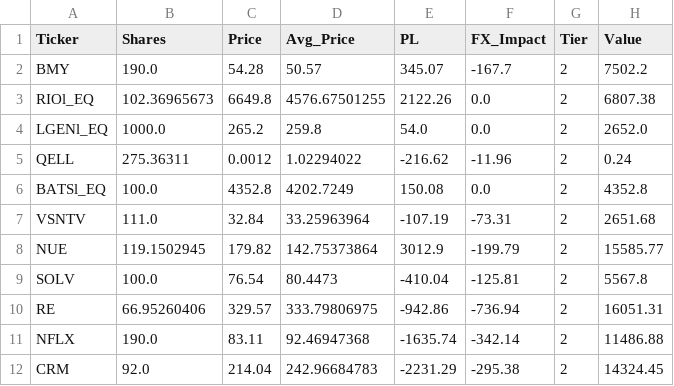
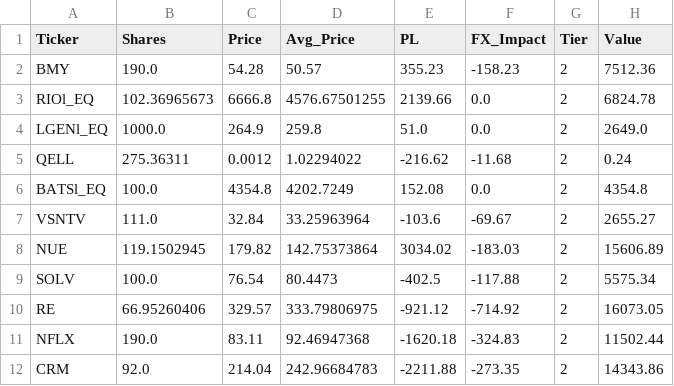
Before and after one commit to Dewsbex/sovereign-sentinel, a CSV file: ISA_PORTFOLIO.csv, drawn as a sheet; only a part is shown; the diff covers the shown part only.

```diff
--- a/ISA_PORTFOLIO.csv
+++ b/ISA_PORTFOLIO.csv
@@ -1,12 +1,12 @@
 Ticker,Shares,Price,Avg_Price,PL,FX_Impact,Tier,Value
-BMY,190.0,54.28,50.57,345.07,-167.7,2,7502.2
-RIOl_EQ,102.36965673,6649.8,4576.67501255,2122.26,0.0,2,6807.38
-LGENl_EQ,1000.0,265.2,259.8,54.0,0.0,2,2652.0
-QELL,275.36311,0.0012,1.02294022,-216.62,-11.96,2,0.24
-BATSl_EQ,100.0,4352.8,4202.7249,150.08,0.0,2,4352.8
-VSNTV,111.0,32.84,33.25963964,-107.19,-73.31,2,2651.68
-NUE,119.1502945,179.82,142.75373864,3012.9,-199.79,2,15585.77
-SOLV,100.0,76.54,80.4473,-410.04,-125.81,2,5567.8
-RE,66.95260406,329.57,333.79806975,-942.86,-736.94,2,16051.31
-NFLX,190.0,83.11,92.46947368,-1635.74,-342.14,2,11486.88
-CRM,92.0,214.04,242.96684783,-2231.29,-295.38,2,14324.45
+BMY,190.0,54.28,50.57,355.23,-158.23,2,7512.36
+RIOl_EQ,102.36965673,6666.8,4576.67501255,2139.66,0.0,2,6824.78
+LGENl_EQ,1000.0,264.9,259.8,51.0,0.0,2,2649.0
+QELL,275.36311,0.0012,1.02294022,-216.62,-11.68,2,0.24
+BATSl_EQ,100.0,4354.8,4202.7249,152.08,0.0,2,4354.8
+VSNTV,111.0,32.84,33.25963964,-103.6,-69.67,2,2655.27
+NUE,119.1502945,179.82,142.75373864,3034.02,-183.03,2,15606.89
+SOLV,100.0,76.54,80.4473,-402.5,-117.88,2,5575.34
+RE,66.95260406,329.57,333.79806975,-921.12,-714.92,2,16073.05
+NFLX,190.0,83.11,92.46947368,-1620.18,-324.83,2,11502.44
+CRM,92.0,214.04,242.96684783,-2211.88,-273.35,2,14343.86
```
Also changed, not shown: 12 edited cells elsewhere in this file, 6 other files.
